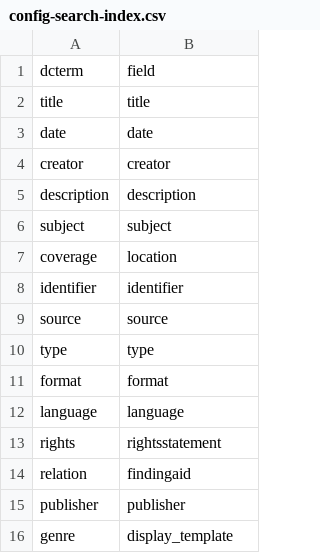
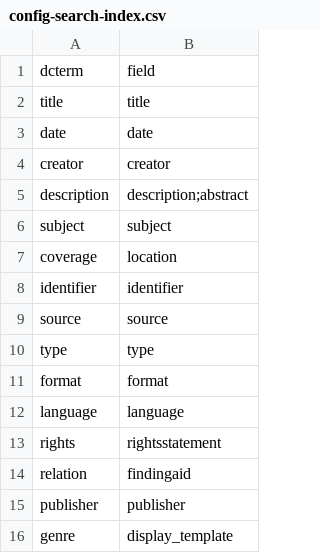
Before and after one commit to uidaholib/documents-digital-collections-template, a CSV file: _data/config-search-index.csv, drawn as a sheet.

```diff
--- a/_data/config-search-index.csv
+++ b/_data/config-search-index.csv
@@ -4,3 +4,3 @@ date,date
 creator,creator
-description,description
+description,description;abstract
 subject,subject
```
Also changed, not shown: _data/config-metadata.csv.
